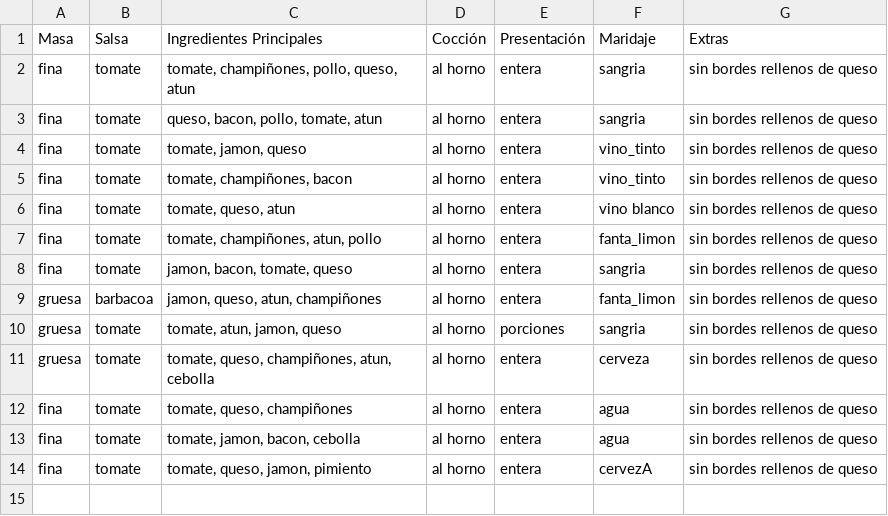
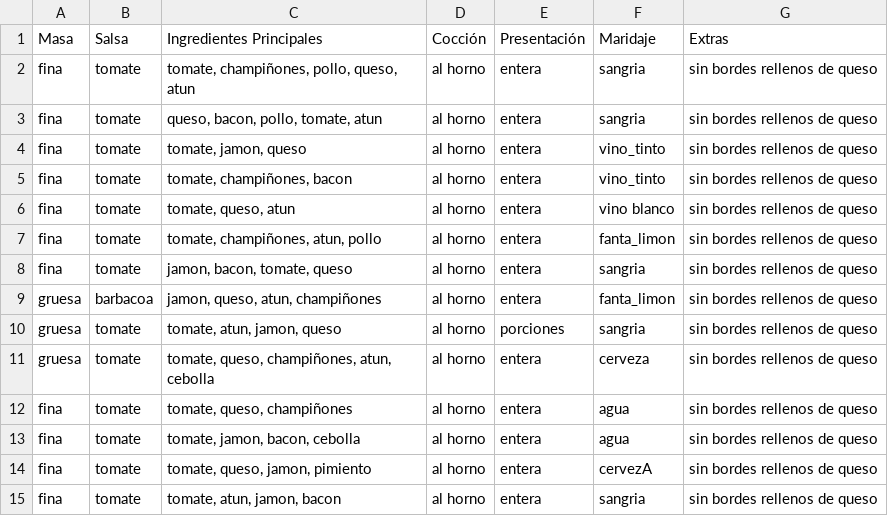
Before and after one commit to albabernal03/patrones_creacionales, a CSV file: builder_pattern/pizzas.csv, drawn as a sheet.

```diff
--- a/builder_pattern/pizzas.csv
+++ b/builder_pattern/pizzas.csv
@@ -14 +14,2 @@ fina ,tomate,"tomate, jamon, bacon, cebolla",al horno,entera,agua,sin bordes rel
 fina,tomate,"tomate, queso, jamon, pimiento",al horno,entera,cervezA,sin bordes rellenos de queso
+fina,tomate,"tomate, atun, jamon, bacon",al horno,entera,sangria,sin bordes rellenos de queso
```
